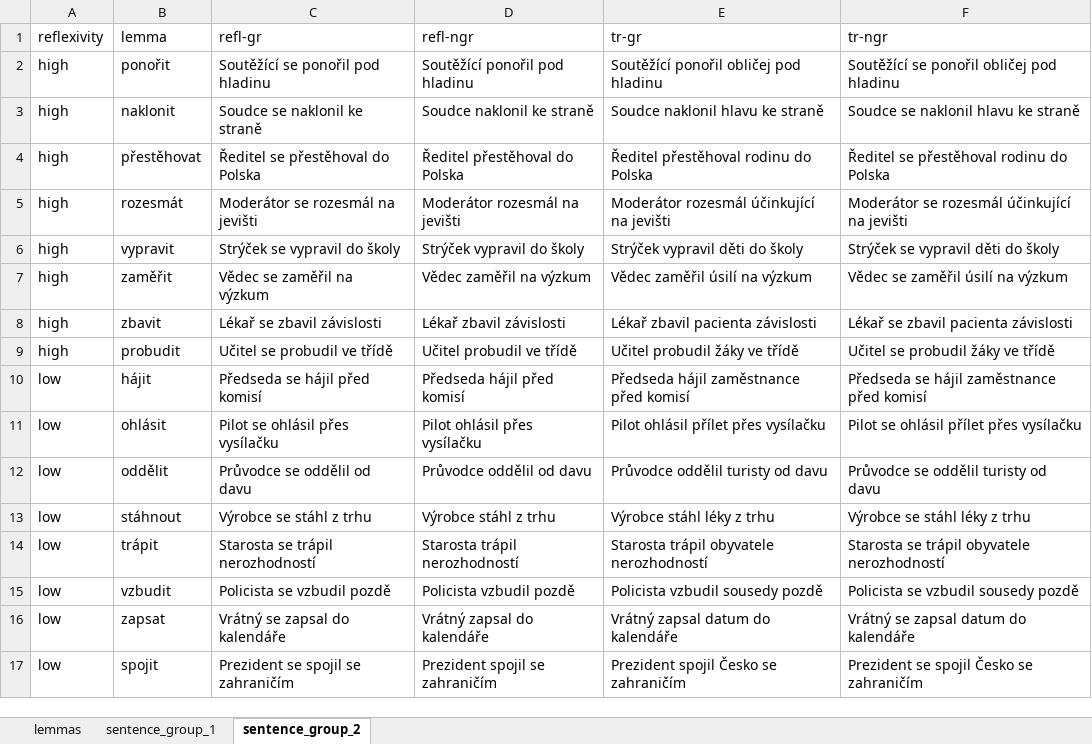
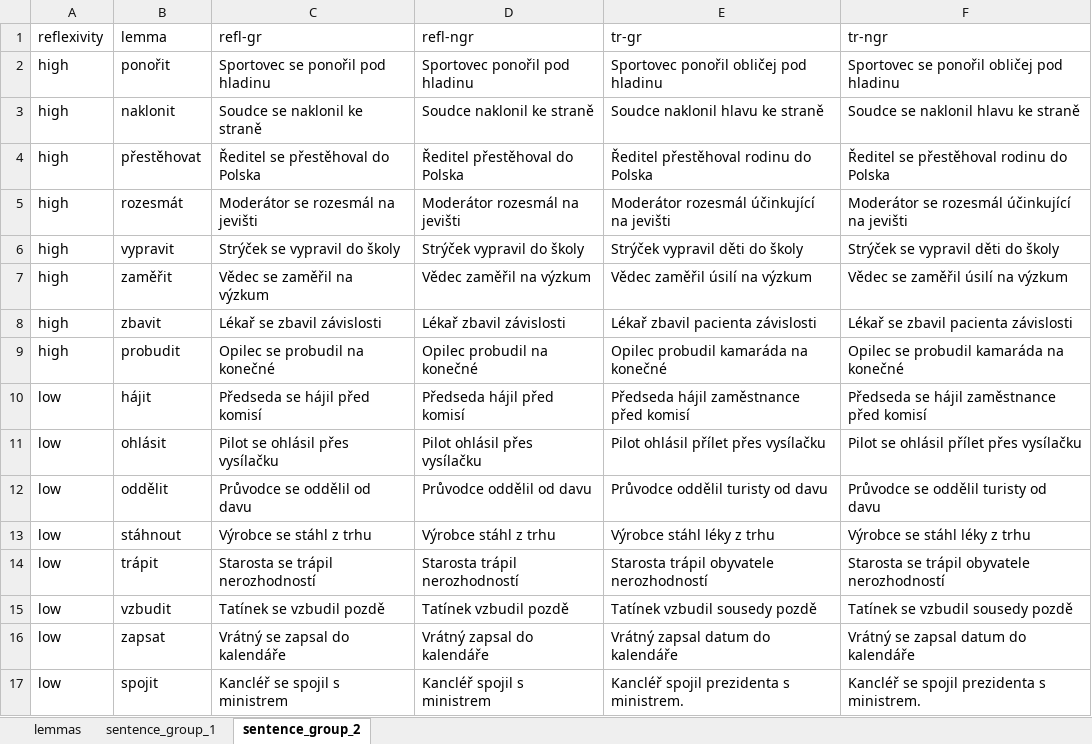
Before and after one commit to DanielSuchy/reflexive-alternation-in-aphasia, an Excel workbook: corpus/final_lemmas.xlsx, sheet sentence_group_2, drawn as a sheet; values as stored, in another font and other column widths than the file's, no borders; the diff names each change by its address in the sheet, - before the commit and + after, or states it on an @@ line.

```diff
--- a/corpus/final_lemmas.xlsx (sheet sentence_group_2)
+++ b/corpus/final_lemmas.xlsx (sheet sentence_group_2)
-C2 (refl-gr): Soutěžící se ponořil pod hladinu
+C2 (refl-gr): Sportovec se ponořil pod hladinu
-D2 (refl-ngr): Soutěžící ponořil pod hladinu
+D2 (refl-ngr): Sportovec ponořil pod hladinu
-E2 (tr-gr): Soutěžící ponořil obličej pod hladinu
+E2 (tr-gr): Sportovec ponořil obličej pod hladinu
-F2 (tr-ngr): Soutěžící se ponořil obličej pod hladinu
+F2 (tr-ngr): Sportovec se ponořil obličej pod hladinu
-C9 (refl-gr): Učitel se probudil ve třídě
+C9 (refl-gr): Opilec se probudil na konečné
-D9 (refl-ngr): Učitel probudil ve třídě
+D9 (refl-ngr): Opilec probudil na konečné
-E9 (tr-gr): Učitel probudil žáky ve třídě
+E9 (tr-gr): Opilec probudil kamaráda na konečné
-F9 (tr-ngr): Učitel se probudil žáky ve třídě
+F9 (tr-ngr): Opilec se probudil kamaráda na konečné
-C15 (refl-gr): Policista se vzbudil pozdě
+C15 (refl-gr): Tatínek se vzbudil pozdě
-D15 (refl-ngr): Policista vzbudil pozdě
+D15 (refl-ngr): Tatínek vzbudil pozdě
-E15 (tr-gr): Policista vzbudil sousedy pozdě
+E15 (tr-gr): Tatínek vzbudil sousedy pozdě
-F15 (tr-ngr): Policista se vzbudil sousedy pozdě
+F15 (tr-ngr): Tatínek se vzbudil sousedy pozdě
-C17 (refl-gr): Prezident se spojil se zahraničím
+C17 (refl-gr): Kancléř se spojil s ministrem
-D17 (refl-ngr): Prezident spojil se zahraničím
+D17 (refl-ngr): Kancléř spojil s ministrem
-E17 (tr-gr): Prezident spojil Česko se zahraničím
+E17 (tr-gr): Kancléř spojil prezidenta s ministrem.
-F17 (tr-ngr): Prezident se spojil Česko se zahraničím
+F17 (tr-ngr): Kancléř se spojil prezidenta s ministrem.
```
Also changed, not shown: sheet sentence_group_1, 3 other files.
